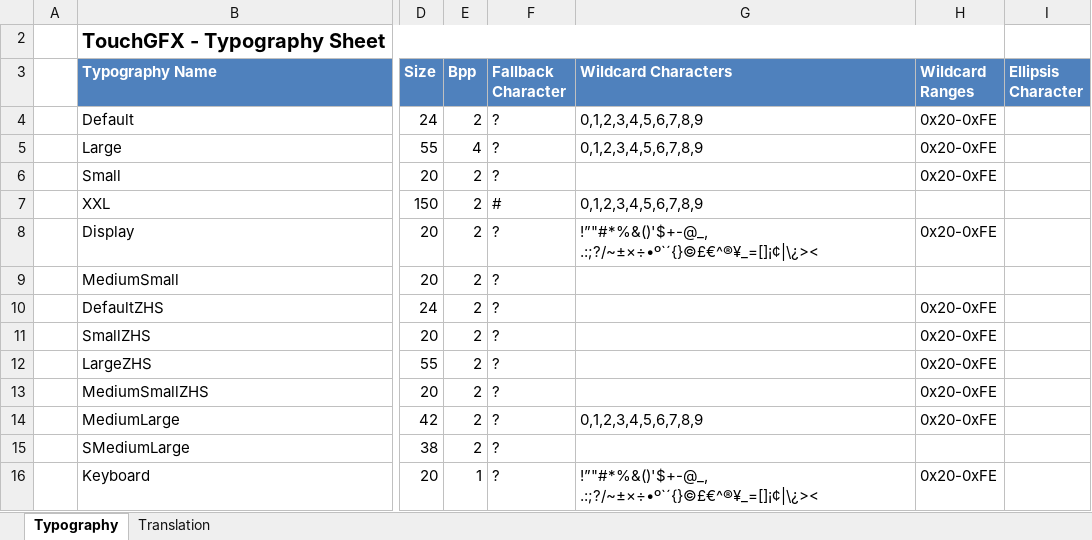
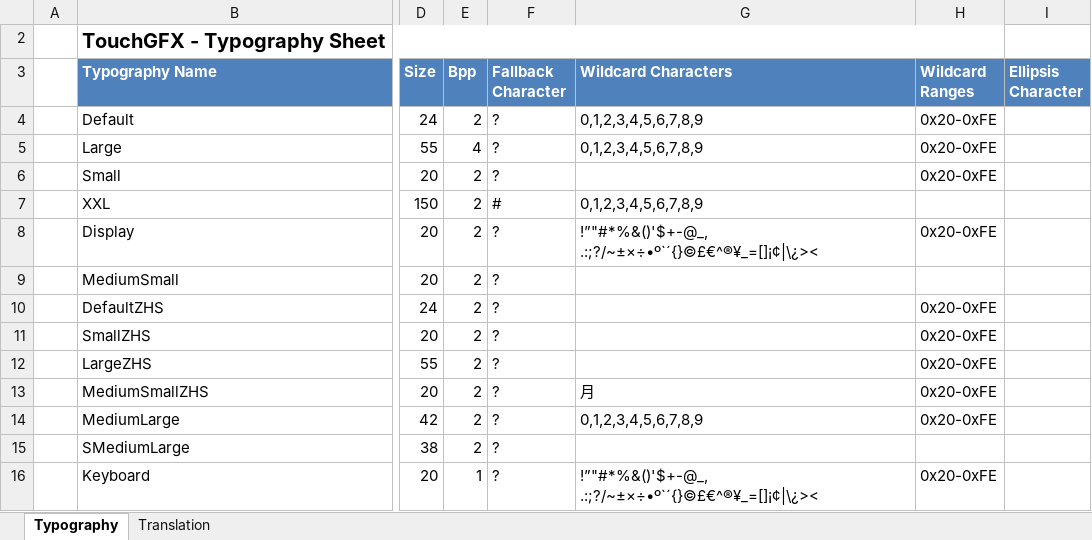
Before and after one commit to john-giles-ff/Recover, an Excel workbook: assets/texts/texts.xlsx, sheet Typography, drawn as a sheet; only a part is shown, gaps mark what is left out; values as stored, in another font and other column widths than the file's, no borders; table styles not drawn; the diff names each change by its address in the sheet, - before the commit and + after, or states it on an @@ line.

Commit message:
Fixed Chinese translation issue for month
Text was being fetched as UTF so wasn't working and wildcard for month wasn't set

```diff
--- a/assets/texts/texts.xlsx (sheet Typography)
+++ b/assets/texts/texts.xlsx (sheet Typography)
-G13 (Wildcard Characters): (empty)
+G13 (Wildcard Characters): 月
```
Also changed, not shown: sheet Translation, 2 other files.
